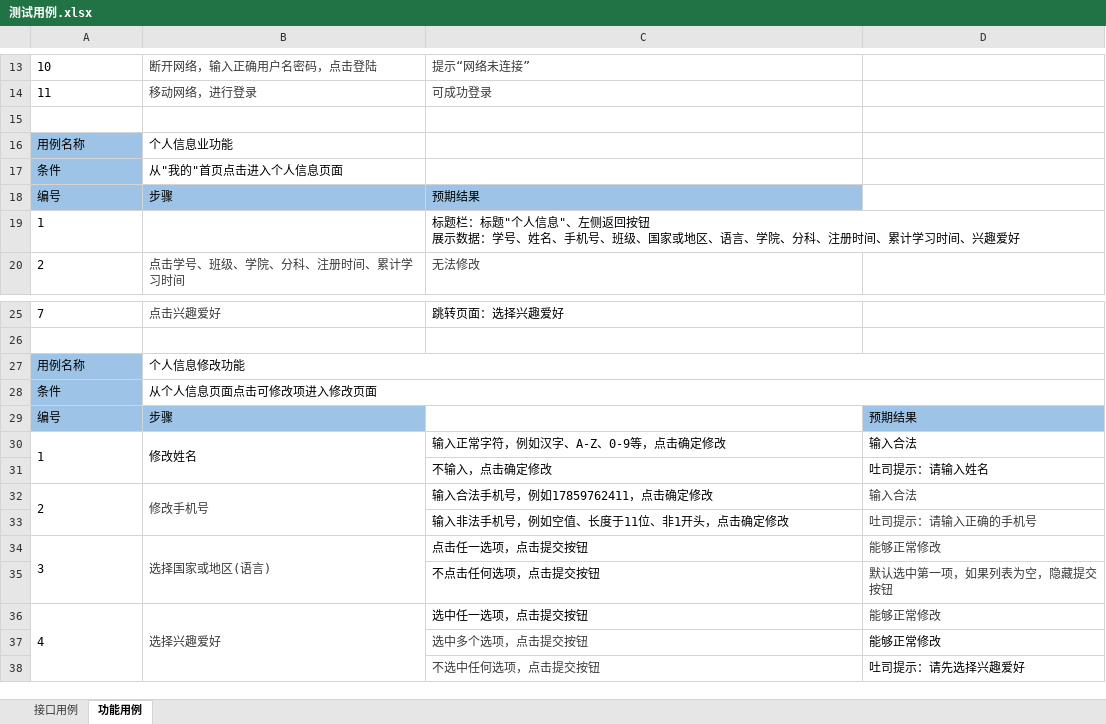
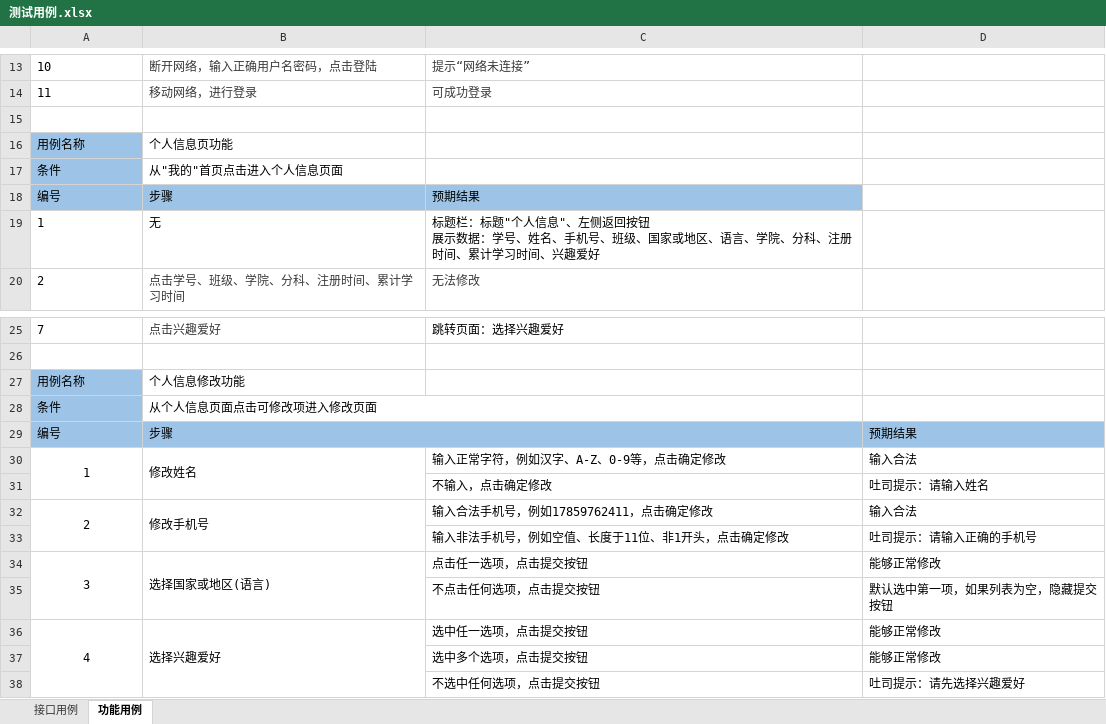
Before and after one commit to lvtong199881/LearnOnHQU2, an Excel workbook: 测试用例.xlsx, sheet 功能用例, drawn as a sheet; only a part is shown, gaps mark what is left out; values as stored, in another font and other column widths than the file's, no borders; the diff names each change by its address in the sheet, - before the commit and + after, or states it on an @@ line.

Commit message:
Update 测试用例.xlsx

```diff
--- a/测试用例.xlsx (sheet 功能用例)
+++ b/测试用例.xlsx (sheet 功能用例)
-B16: 个人信息业功能
+B16: 个人信息页功能
-B19: (empty)
+B19: 无
-B27:D27 merged
-B28:D28 merged
+B28:C28 merged
+B29:C29 merged
-C29 fill: none
+C29 fill: #9DC3E6
-A30 alignment: left
+A30 alignment: center
-A32 alignment: left
+A32 alignment: center
-B32 text colour: #393939
+B32 text colour: black
-D32:D36 text colour: #393939
+D32:D36 text colour: black
-A34 alignment: left
+A34 alignment: center
-B34 text colour: #393939
+B34 text colour: black
-A36 alignment: left
+A36 alignment: center
-B36 text colour: #393939
+B36 text colour: black
-C37:C38 text colour: #393939
+C37:C38 text colour: black
```
